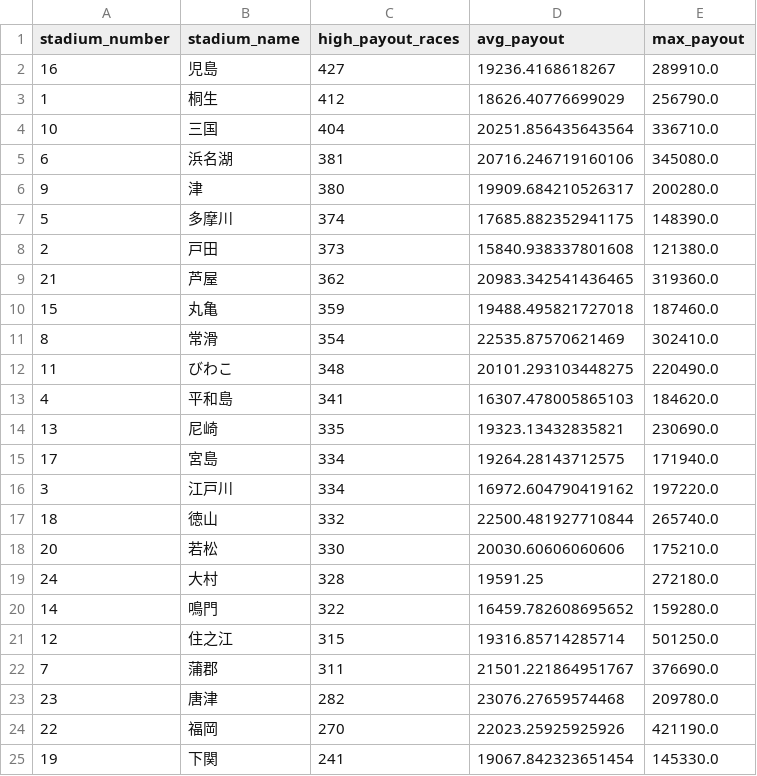
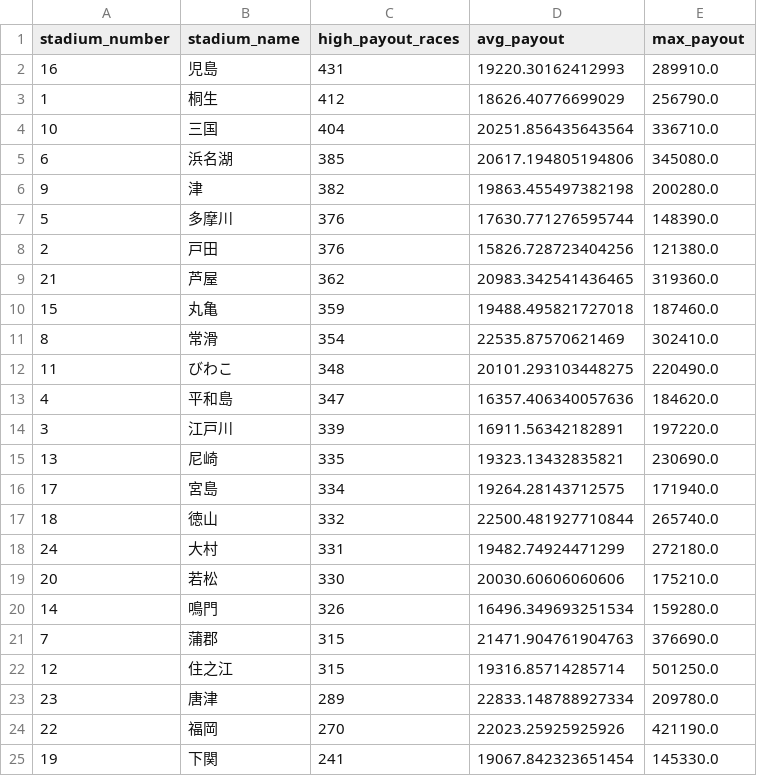
Before and after one commit to Patrickimamura/boatrace-analysis, a CSV file: output/stadium_high_payout_summary.csv, drawn as a sheet.

```diff
--- a/output/stadium_high_payout_summary.csv
+++ b/output/stadium_high_payout_summary.csv
@@ -1,9 +1,9 @@
 stadium_number,stadium_name,high_payout_races,avg_payout,max_payout
-16,児島,427,19236.4168618267,289910.0
+16,児島,431,19220.30162412993,289910.0
 1,桐生,412,18626.40776699029,256790.0
 10,三国,404,20251.856435643564,336710.0
-6,浜名湖,381,20716.246719160106,345080.0
-9,津,380,19909.684210526317,200280.0
-5,多摩川,374,17685.882352941175,148390.0
-2,戸田,373,15840.938337801608,121380.0
+6,浜名湖,385,20617.194805194806,345080.0
+9,津,382,19863.455497382198,200280.0
+5,多摩川,376,17630.771276595744,148390.0
+2,戸田,376,15826.728723404256,121380.0
 21,芦屋,362,20983.342541436465,319360.0
@@ -12,13 +12,13 @@
 11,びわこ,348,20101.293103448275,220490.0
-4,平和島,341,16307.478005865103,184620.0
+4,平和島,347,16357.406340057636,184620.0
+3,江戸川,339,16911.56342182891,197220.0
 13,尼崎,335,19323.13432835821,230690.0
 17,宮島,334,19264.28143712575,171940.0
-3,江戸川,334,16972.604790419162,197220.0
 18,徳山,332,22500.481927710844,265740.0
+24,大村,331,19482.74924471299,272180.0
 20,若松,330,20030.60606060606,175210.0
-24,大村,328,19591.25,272180.0
-14,鳴門,322,16459.782608695652,159280.0
+14,鳴門,326,16496.349693251534,159280.0
+7,蒲郡,315,21471.904761904763,376690.0
 12,住之江,315,19316.85714285714,501250.0
-7,蒲郡,311,21501.221864951767,376690.0
-23,唐津,282,23076.27659574468,209780.0
+23,唐津,289,22833.148788927334,209780.0
 22,福岡,270,22023.25925925926,421190.0
```
Also changed, not shown: output/pattern_by_boat_order.csv, output/pattern_by_course_order.csv, 7 other files.
